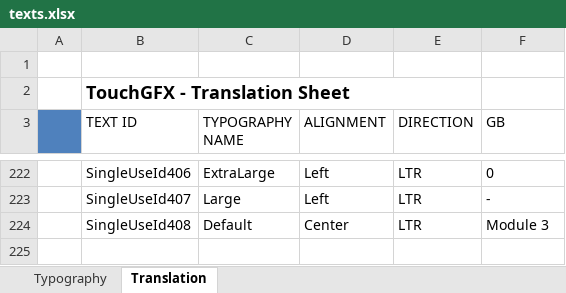
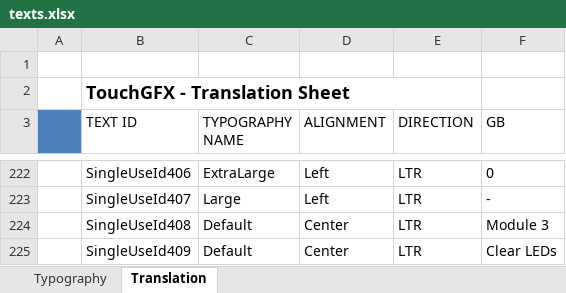
Before and after one commit to adamchor1992/MScThesisPart1_TouchPanel_STM32F469, an Excel workbook: assets/texts/texts.xlsx, sheet Translation, drawn as a sheet; only a part is shown, gaps mark what is left out; values as stored, in another font and other column widths than the file's, no borders; the diff names each change by its address in the sheet, - before the commit and + after, or states it on an @@ line.

```diff
--- a/assets/texts/texts.xlsx (sheet Translation)
+++ b/assets/texts/texts.xlsx (sheet Translation)
+row 225:  | SingleUseId409 | Default | Center | LTR | Clear LEDs
```
Also changed, not shown: 26 other files.
